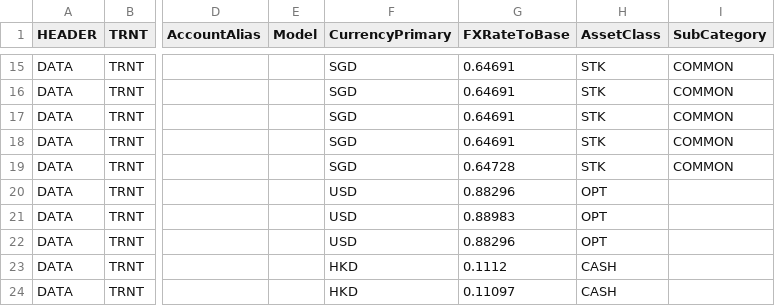
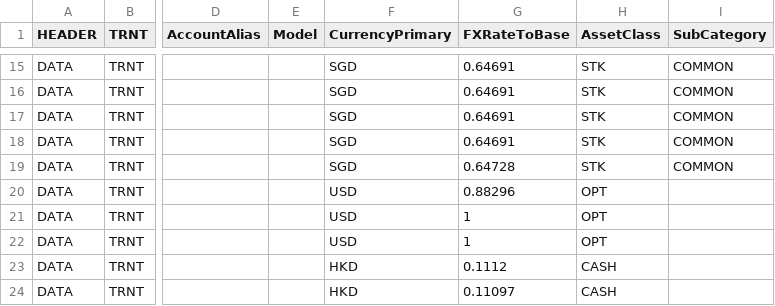
Before and after one commit to agusalex/tax_calculator, a CSV file: ibkr_input.csv, drawn as a sheet; only a part is shown, gaps mark what is left out; the diff names each change by its address in the sheet, - before the commit and + after, or states it on an @@ line.

```diff
--- a/ibkr_input.csv
+++ b/ibkr_input.csv
-G21 (FXRateToBase): 0.88983
+G21 (FXRateToBase): 1
-G22 (FXRateToBase): 0.88296
+G22 (FXRateToBase): 1
```
Also changed, not shown: output/VIPS-230120P00008000_table.csv, output/explicit_conversions.csv, 4 other files.
